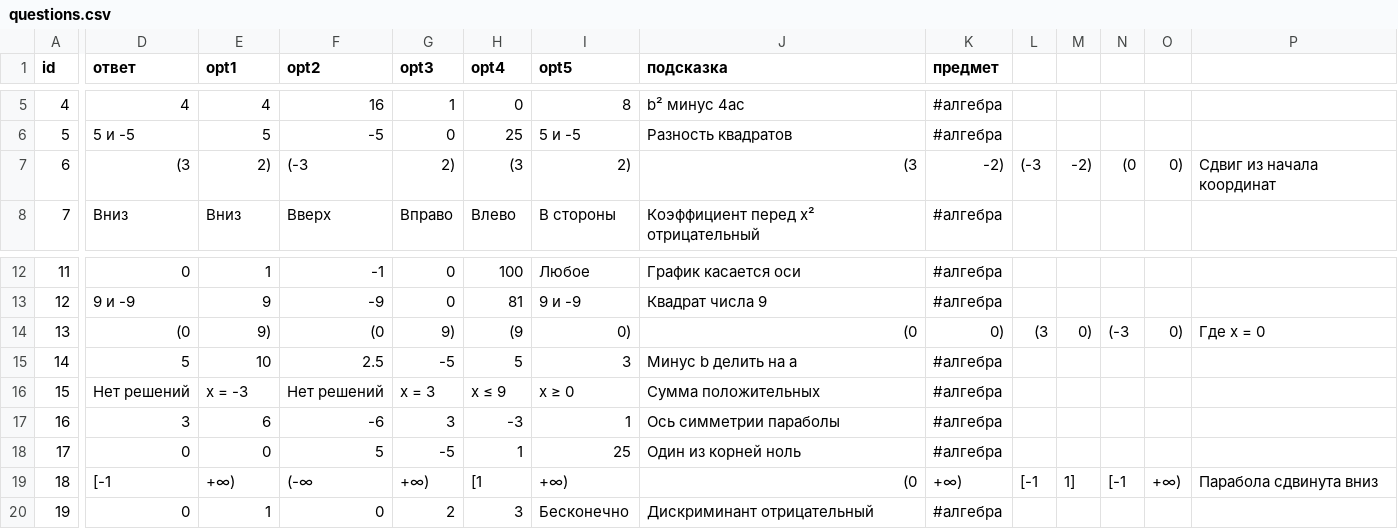
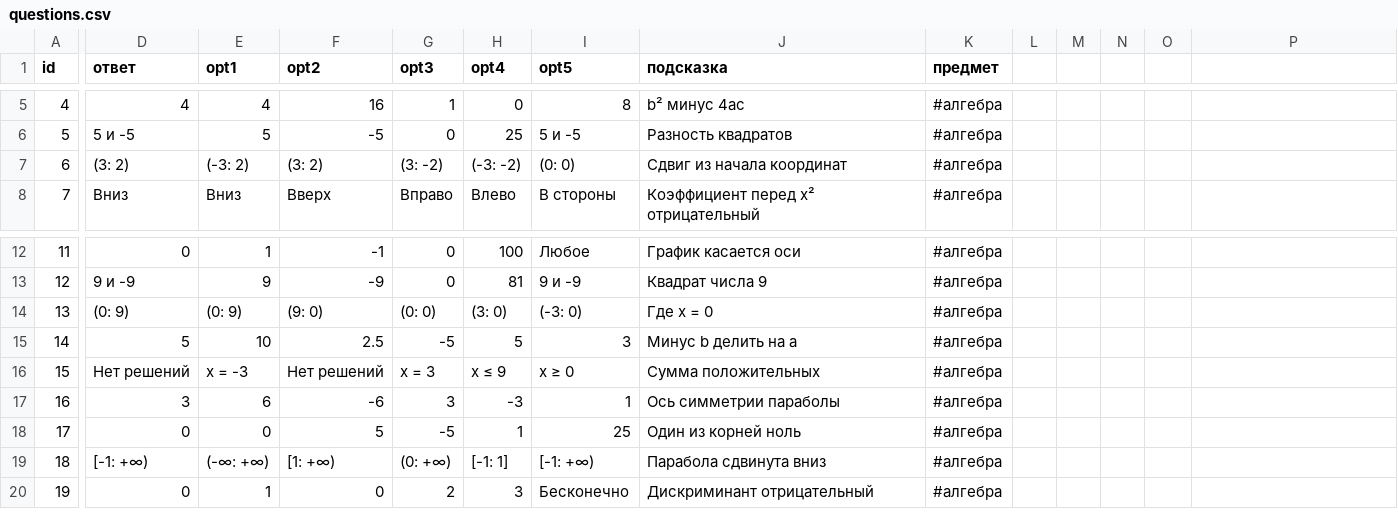
Before and after one commit to papr317/batlleship, a CSV file: questions.csv, drawn as a sheet; only a part is shown, gaps mark what is left out; the diff covers the shown part only; the diff names each change by its address in the sheet, - before the commit and + after, or states it on an @@ line.

```diff
--- a/questions.csv
+++ b/questions.csv
-D7 (ответ): (3
+D7 (ответ): (3: 2)
-E7 (opt1): 2)
+E7 (opt1): (-3: 2)
-F7 (opt2): (-3
+F7 (opt2): (3: 2)
-G7 (opt3): 2)
+G7 (opt3): (3: -2)
-H7 (opt4): (3
+H7 (opt4): (-3: -2)
-I7 (opt5): 2)
+I7 (opt5): (0: 0)
-J7 (подсказка): (3
+J7 (подсказка): Сдвиг из начала координат
-K7 (предмет): -2)
+K7 (предмет): #алгебра
-L7: (-3
+L7: (empty)
-M7: -2)
+M7: (empty)
-N7: (0
+N7: (empty)
-O7: 0)
+O7: (empty)
-P7: Сдвиг из начала координат
+P7: (empty)
-D14 (ответ): (0
+D14 (ответ): (0: 9)
-E14 (opt1): 9)
+E14 (opt1): (0: 9)
-F14 (opt2): (0
+F14 (opt2): (9: 0)
-G14 (opt3): 9)
+G14 (opt3): (0: 0)
-H14 (opt4): (9
+H14 (opt4): (3: 0)
-I14 (opt5): 0)
+I14 (opt5): (-3: 0)
-J14 (подсказка): (0
+J14 (подсказка): Где x = 0
-K14 (предмет): 0)
+K14 (предмет): #алгебра
-L14: (3
+L14: (empty)
-M14: 0)
+M14: (empty)
-N14: (-3
+N14: (empty)
-O14: 0)
+O14: (empty)
-P14: Где x = 0
+P14: (empty)
-D19 (ответ): [-1
+D19 (ответ): [-1: +∞)
-E19 (opt1): +∞)
+E19 (opt1): (-∞: +∞)
-F19 (opt2): (-∞
+F19 (opt2): [1: +∞)
-G19 (opt3): +∞)
+G19 (opt3): (0: +∞)
-H19 (opt4): [1
+H19 (opt4): [-1: 1]
-I19 (opt5): +∞)
+I19 (opt5): [-1: +∞)
-J19 (подсказка): (0
+J19 (подсказка): Парабола сдвинута вниз
-K19 (предмет): +∞)
+K19 (предмет): #алгебра
-L19: [-1
+L19: (empty)
-M19: 1]
+M19: (empty)
-N19: [-1
+N19: (empty)
-O19: +∞)
+O19: (empty)
-P19: Парабола сдвинута вниз
+P19: (empty)
```
Also changed, not shown: 27 edited cells elsewhere in this file, 2 other files.
